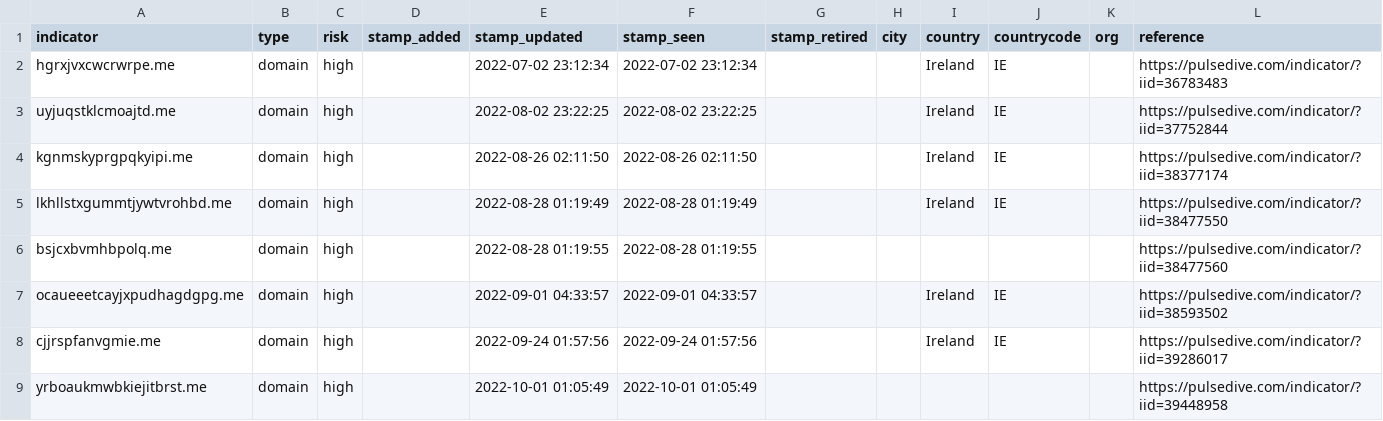
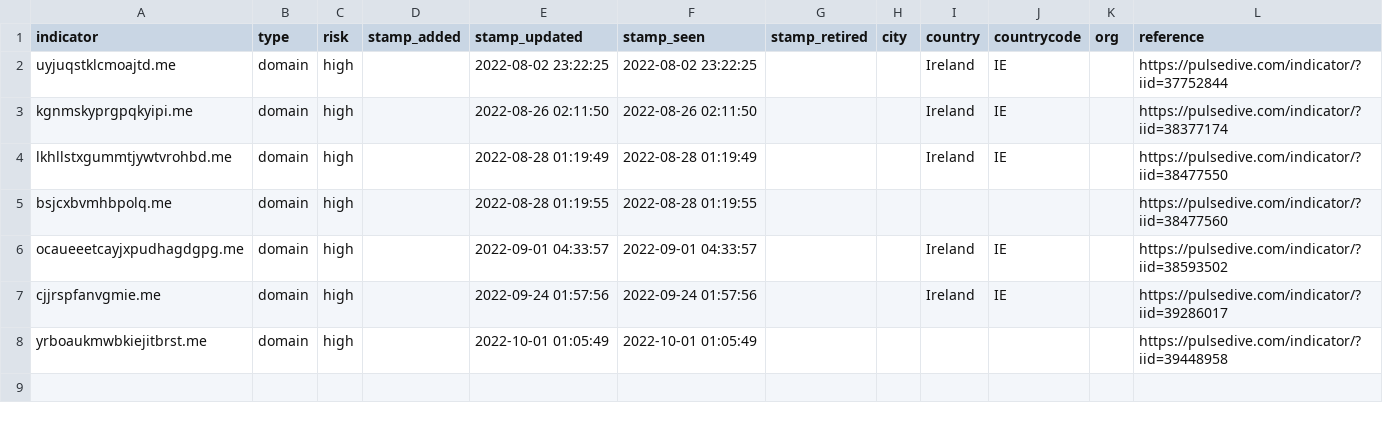
Before and after one commit to idunno101/Hosts_That_idunno, a CSV file: fetch-api-data-action/192.42.116.41_abuse-ch.csv, drawn as a sheet; the diff names each change by its address in the sheet, - before the commit and + after, or states it on an @@ line.

```diff
--- a/fetch-api-data-action/192.42.116.41_abuse-ch.csv
+++ b/fetch-api-data-action/192.42.116.41_abuse-ch.csv
-row 2: hgrxjvxcwcrwrpe.me | domain | high |  | 2022-07-02 23:12:34 | 2022-07-02 23:12:34 |  |  | Ireland | IE |  | https://pulsedive.com/indicator/?iid=36783483
```
Also changed, not shown: 1 other file.
